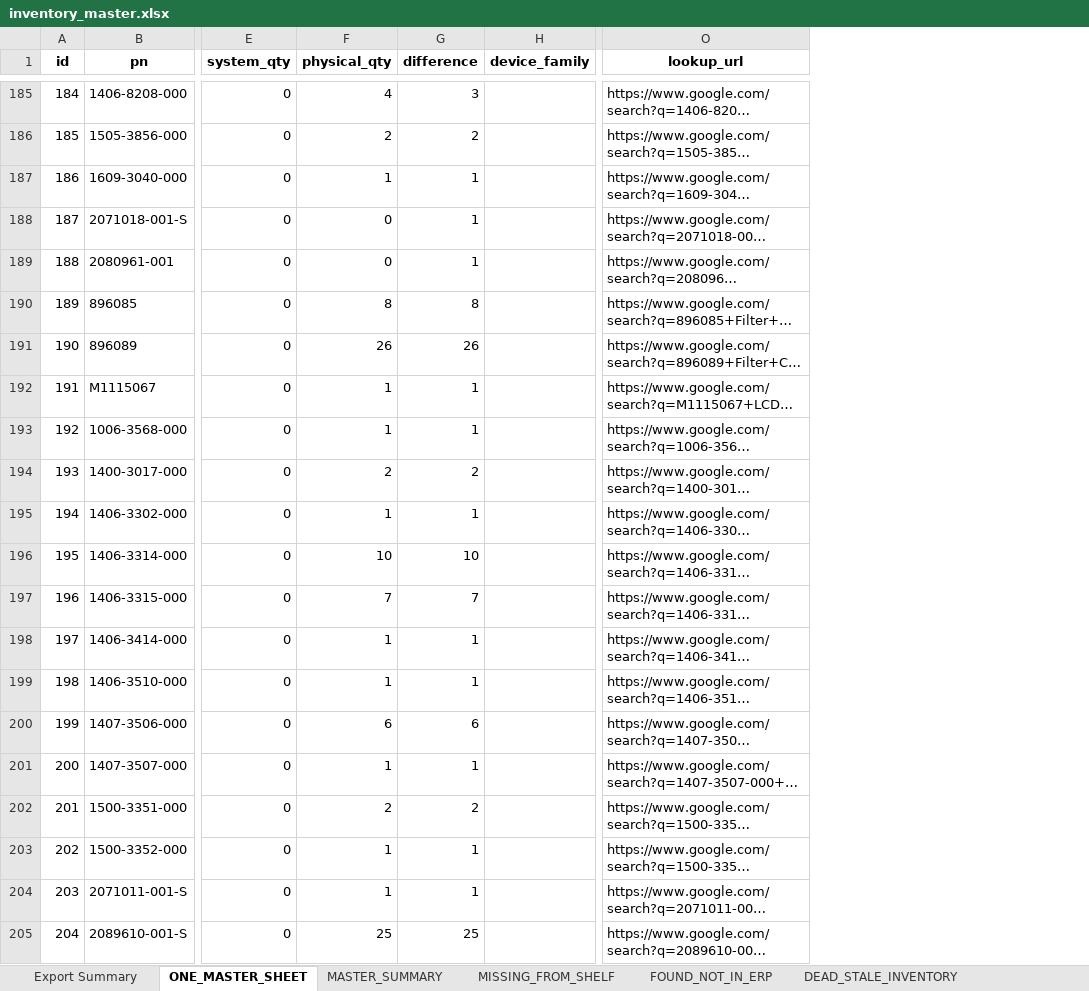
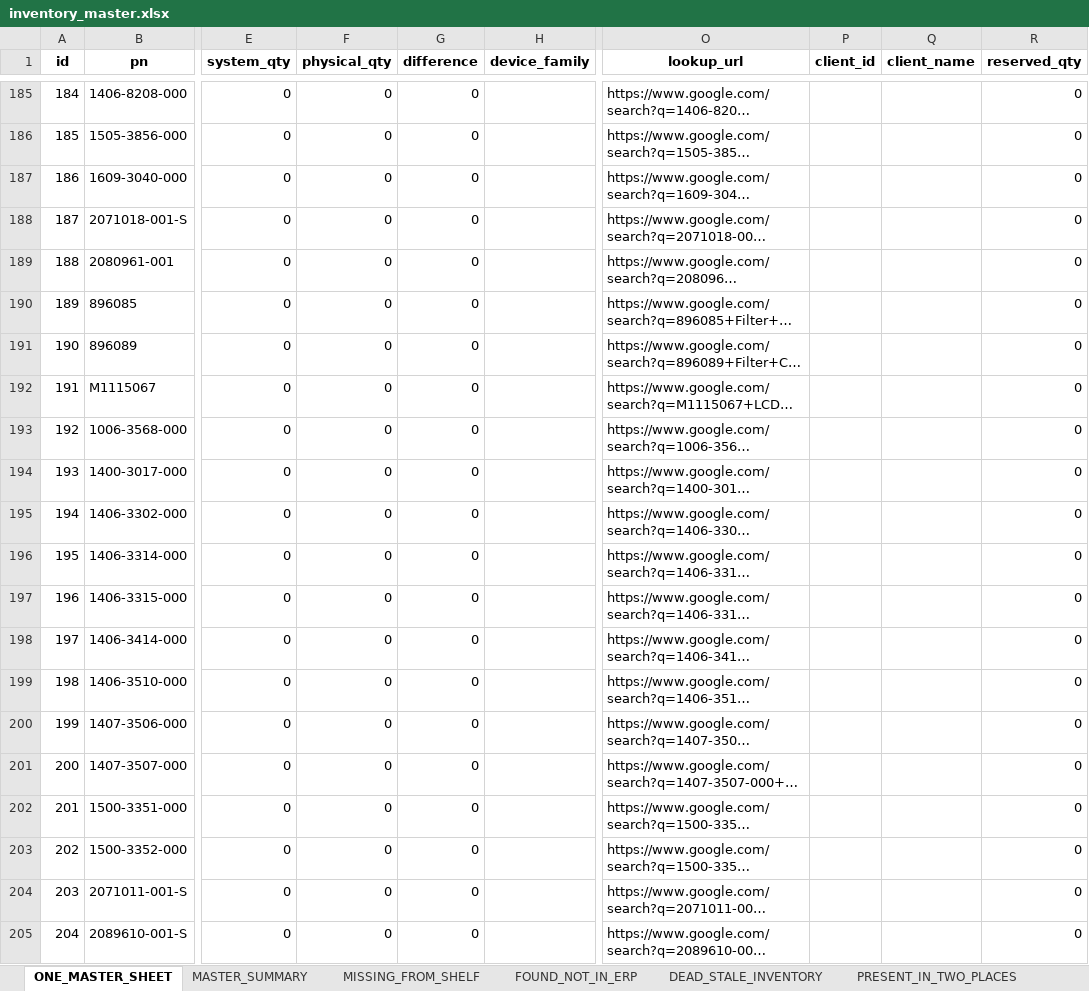
Before and after one commit to nk25719/IRM, an Excel workbook: biomed_inventory_app/app/data/inventory_master.xlsx, sheet ONE_MASTER_SHEET, drawn as a sheet; only a part is shown, gaps mark what is left out; long unchanged cells end in …; values as stored, in another font and other column widths than the file's, no borders; the diff covers the shown part only; the diff names each change by its address in the sheet, - before the commit and + after, or states it on an @@ line.

```diff
--- a/biomed_inventory_app/app/data/inventory_master.xlsx (sheet ONE_MASTER_SHEET)
+++ b/biomed_inventory_app/app/data/inventory_master.xlsx (sheet ONE_MASTER_SHEET)
-sheet tab: Export Summary
+column P (client_id), empty
+column Q (client_name), empty
+column R (reserved_qty), rows 185-205: all 0
-F185 (physical_qty): 4
+F185 (physical_qty): 0
-G185 (difference): 3
+G185 (difference): 0
-F186 (physical_qty): 2
+F186 (physical_qty): 0
-G186 (difference): 2
+G186 (difference): 0
-F187 (physical_qty): 1
+F187 (physical_qty): 0
-G187:G189 (difference): 1
+G187:G189 (difference): 0
-F190 (physical_qty): 8
+F190 (physical_qty): 0
-G190 (difference): 8
+G190 (difference): 0
-F191 (physical_qty): 26
+F191 (physical_qty): 0
-G191 (difference): 26
+G191 (difference): 0
-F192:F193 (physical_qty): 1
+F192:F193 (physical_qty): 0
-G192:G193 (difference): 1
+G192:G193 (difference): 0
-F194 (physical_qty): 2
+F194 (physical_qty): 0
-G194 (difference): 2
+G194 (difference): 0
-F195 (physical_qty): 1
+F195 (physical_qty): 0
-G195 (difference): 1
+G195 (difference): 0
-F196 (physical_qty): 10
+F196 (physical_qty): 0
-G196 (difference): 10
+G196 (difference): 0
-F197 (physical_qty): 7
+F197 (physical_qty): 0
-G197 (difference): 7
+G197 (difference): 0
-F198:F199 (physical_qty): 1
+F198:F199 (physical_qty): 0
-G198:G199 (difference): 1
+G198:G199 (difference): 0
-F200 (physical_qty): 6
+F200 (physical_qty): 0
-G200 (difference): 6
+G200 (difference): 0
-F201 (physical_qty): 1
+F201 (physical_qty): 0
-G201 (difference): 1
+G201 (difference): 0
-F202 (physical_qty): 2
+F202 (physical_qty): 0
-G202 (difference): 2
+G202 (difference): 0
-F203:F204 (physical_qty): 1
+F203:F204 (physical_qty): 0
-G203:G204 (difference): 1
+G203:G204 (difference): 0
-F205 (physical_qty): 25
+F205 (physical_qty): 0
-G205 (difference): 25
+G205 (difference): 0
```
Also changed, not shown: 107 removed rows and 353 edited cells elsewhere in this sheet, sheet MASTER_SUMMARY, sheet PM_HISTORY, sheet PURCHASE_ORDERS, sheet CLIENT_ORDERS, sheet PURCHASE_ORDER_ITEMS, sheet TRANSACTIONS, 1 more sheet, other sheet tabs, 21 other files.
